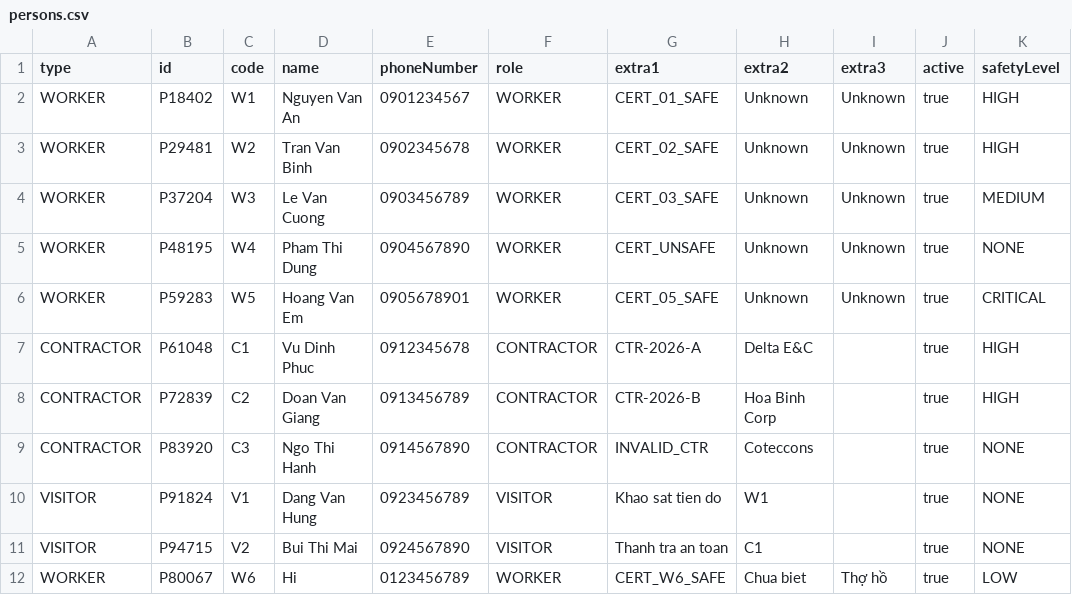
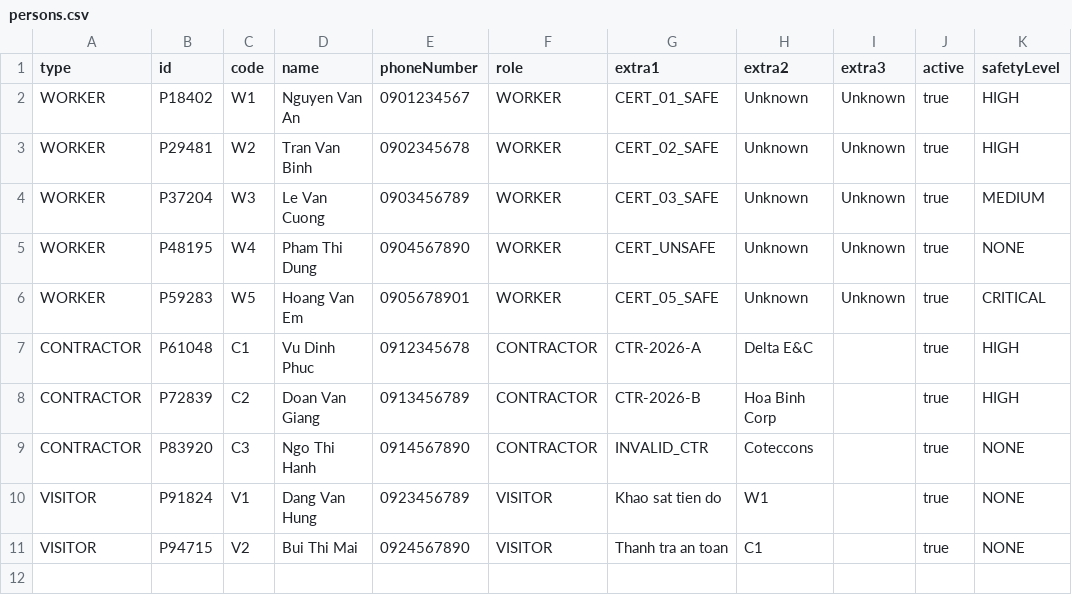
Before and after one commit to gn027c/Construction-Site-Management-System, a CSV file: data/persons.csv, drawn as a sheet.

Commit message:
fix(person): optional worker certificates and simpler safety certificate
- a worker may be registered without a certificate (the form's None option
  used to fail); such a worker has no credential for restricted zones
- SafetyCertificate keeps only the number and the _SAFE rule; the unsaved
  expiry, revocation and type fields are removed
- sample data: drop the placeholder W6 row and the stray quotes around
  incident descriptions
- docs: home menu 0-10, reload with menu 5 after fixing rejected data,
  267 checks in 26 suites

```diff
--- a/data/persons.csv
+++ b/data/persons.csv
@@ -11,2 +11 @@ VISITOR,P91824,V1,Dang Van Hung,0923456789,VISITOR,Khao sat tien do,W1,,true,NON
 VISITOR,P94715,V2,Bui Thi Mai,0924567890,VISITOR,Thanh tra an toan,C1,,true,NONE
-WORKER,P80067,W6,Hi,0123456789,WORKER,CERT_W6_SAFE,Chua biet,Thợ hồ,true,LOW
```
Also changed, not shown: data/incidents.csv, 8 other files.
